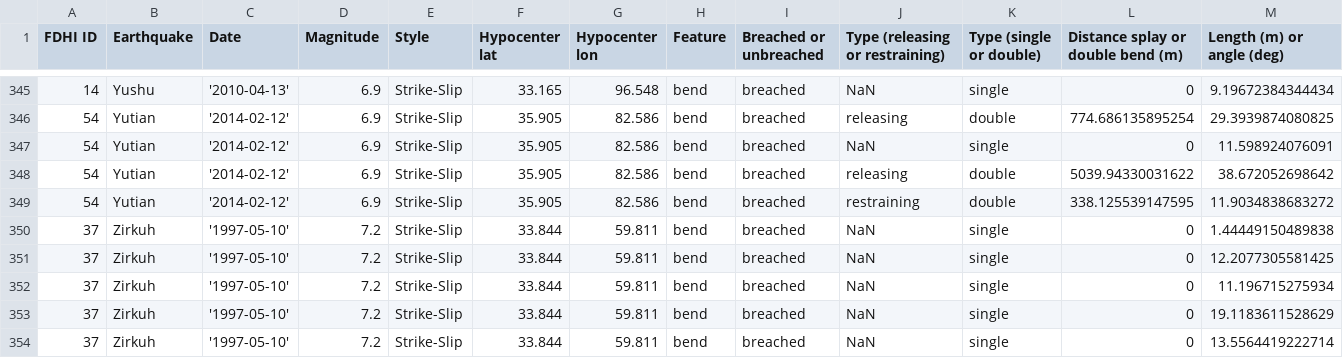
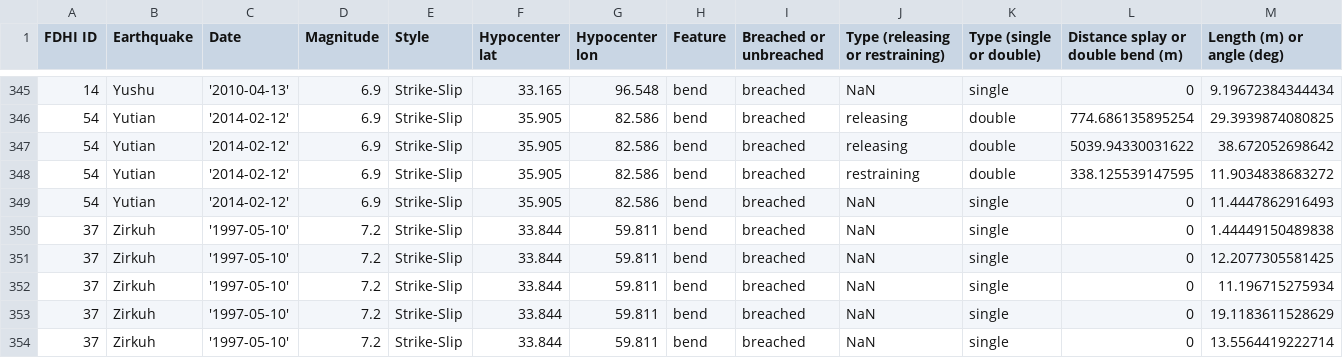
Before and after one commit to absrp/passing_probabilities_EQgates_strikeslip, a CSV file: aEQgate_geometries.csv, drawn as a sheet; only a part is shown, gaps mark what is left out; removed rows and columns are numbered as before the commit, all else as after; rows hold the shown columns only; the diff names each change by its address in the sheet, - before the commit and + after, or states it on an @@ line.

```diff
--- a/aEQgate_geometries.csv
+++ b/aEQgate_geometries.csv
-row 347: 54 | Yutian | '2014-02-12' | 6.9 | Strike-Slip | 35.905 | 82.586 | bend | breached | NaN | single | 0 | 11.598924076091
+row 349: 54 | Yutian | '2014-02-12' | 6.9 | Strike-Slip | 35.905 | 82.586 | bend | breached | NaN | single | 0 | 11.4447862916493
```
